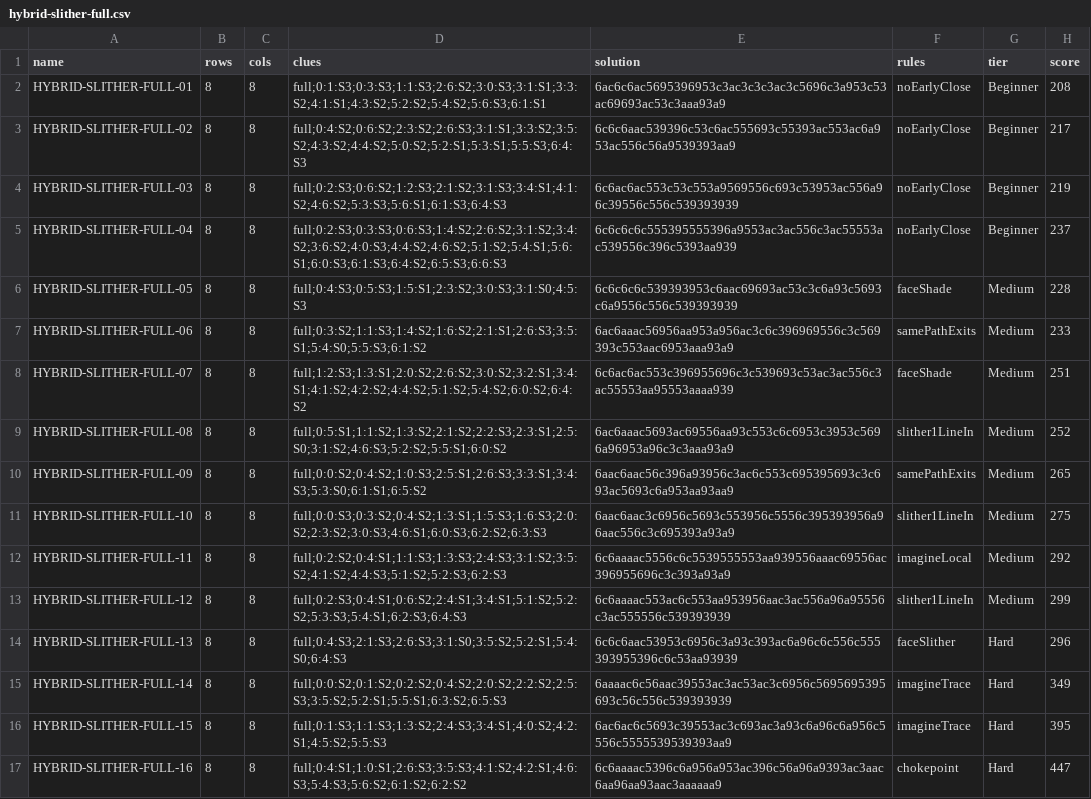
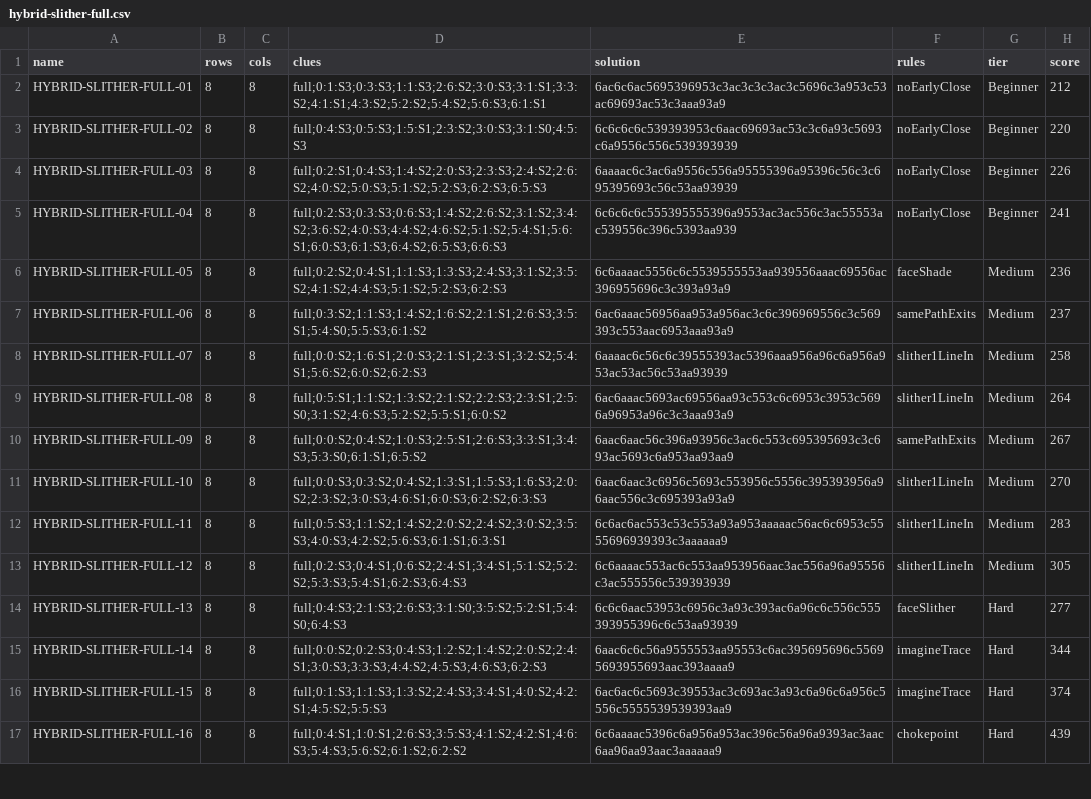
Before and after one commit to JoshMermel/loops, a CSV file: data/hybrid-slither-full.csv, drawn as a sheet; only a part is shown; the diff covers the shown part only; the diff names each change by its address in the sheet, - before the commit and + after, or states it on an @@ line.

```diff
--- a/data/hybrid-slither-full.csv
+++ b/data/hybrid-slither-full.csv
-H2 (score): 208
+H2 (score): 212
-D3 (clues): full;0:4:S2;0:6:S2;2:3:S2;2:6:S3;3:1:S1;3:3:S2;3:5:S2;4:3:S2;4:4:S2;5:0:S2;5:2:S1;5:3:S1;5:5:S3;6:4:S3
+D3 (clues): full;0:4:S3;0:5:S3;1:5:S1;2:3:S2;3:0:S3;3:1:S0;4:5:S3
-E3 (solution): 6c6c6aac539396c53c6ac555693c55393ac553ac6a953ac556c56a9539393aa9
+E3 (solution): 6c6c6c6c539393953c6aac69693ac53c3c6a93c5693c6a9556c556c539393939
-H3 (score): 217
+H3 (score): 220
-D4 (clues): full;0:2:S3;0:6:S2;1:2:S3;2:1:S2;3:1:S3;3:4:S1;4:1:S2;4:6:S2;5:3:S3;5:6:S1;6:1:S3;6:4:S3
+D4 (clues): full;0:2:S1;0:4:S3;1:4:S2;2:0:S3;2:3:S3;2:4:S2;2:6:S2;4:0:S2;5:0:S3;5:1:S2;5:2:S3;6:2:S3;6:5:S3
-E4 (solution): 6c6ac6ac553c53c553a9569556c693c53953ac556a96c39556c556c539393939
+E4 (solution): 6aaaac6c3ac6a9556c556a95555396a95396c56c3c695395693c56c53aa93939
-H4 (score): 219
+H4 (score): 226
-H5 (score): 237
+H5 (score): 241
-D6 (clues): full;0:4:S3;0:5:S3;1:5:S1;2:3:S2;3:0:S3;3:1:S0;4:5:S3
+D6 (clues): full;0:2:S2;0:4:S1;1:1:S3;1:3:S3;2:4:S3;3:1:S2;3:5:S2;4:1:S2;4:4:S3;5:1:S2;5:2:S3;6:2:S3
-E6 (solution): 6c6c6c6c539393953c6aac69693ac53c3c6a93c5693c6a9556c556c539393939
+E6 (solution): 6c6aaaac5556c6c5539555553aa939556aaac69556ac396955696c3c393a93a9
-H6 (score): 228
+H6 (score): 236
-H7 (score): 233
+H7 (score): 237
-D8 (clues): full;1:2:S3;1:3:S1;2:0:S2;2:6:S2;3:0:S2;3:2:S1;3:4:S1;4:1:S2;4:2:S2;4:4:S2;5:1:S2;5:4:S2;6:0:S2;6:4:S2
+D8 (clues): full;0:0:S2;1:6:S1;2:0:S3;2:1:S1;2:3:S1;3:2:S2;5:4:S1;5:6:S2;6:0:S2;6:2:S3
-E8 (solution): 6c6ac6ac553c396955696c3c539693c53ac3ac556c3ac55553aa95553aaaa939
+E8 (solution): 6aaaac6c56c6c39555393ac5396aaa956a96c6a956a953ac53ac56c53aa93939
-F8 (rules): faceShade
+F8 (rules): slither1LineIn
-H8 (score): 251
+H8 (score): 258
-H9 (score): 252
+H9 (score): 264
-H10 (score): 265
+H10 (score): 267
-H11 (score): 275
+H11 (score): 270
-D12 (clues): full;0:2:S2;0:4:S1;1:1:S3;1:3:S3;2:4:S3;3:1:S2;3:5:S2;4:1:S2;4:4:S3;5:1:S2;5:2:S3;6:2:S3
+D12 (clues): full;0:5:S3;1:1:S2;1:4:S2;2:0:S2;2:4:S2;3:0:S2;3:5:S3;4:0:S3;4:2:S2;5:6:S3;6:1:S1;6:3:S1
-E12 (solution): 6c6aaaac5556c6c5539555553aa939556aaac69556ac396955696c3c393a93a9
+E12 (solution): 6c6ac6ac553c53c553a93a953aaaaac56ac6c6953c5555696939393c3aaaaaa9
-F12 (rules): imagineLocal
+F12 (rules): slither1LineIn
-H12 (score): 292
+H12 (score): 283
-H13 (score): 299
+H13 (score): 305
-H14 (score): 296
+H14 (score): 277
-D15 (clues): full;0:0:S2;0:1:S2;0:2:S2;0:4:S2;2:0:S2;2:2:S2;2:5:S3;3:5:S2;5:2:S1;5:5:S1;6:3:S2;6:5:S3
+D15 (clues): full;0:0:S2;0:2:S3;0:4:S3;1:2:S2;1:4:S2;2:0:S2;2:4:S1;3:0:S3;3:3:S3;4:4:S2;4:5:S3;4:6:S3;6:2:S3
-E15 (solution): 6aaaac6c56aac39553ac3ac53ac3c6956c5695695395693c56c556c539393939
+E15 (solution): 6aac6c6c56a9555553aa95553c6ac395695696c55695693955693aac393aaaa9
-H15 (score): 349
+H15 (score): 344
-H16 (score): 395
+H16 (score): 374
-H17 (score): 447
+H17 (score): 439
```
Also changed, not shown: 9 edited cells elsewhere in this file, data/armory.csv, data/hybrid-slither-masyu.csv, 19 other files.
